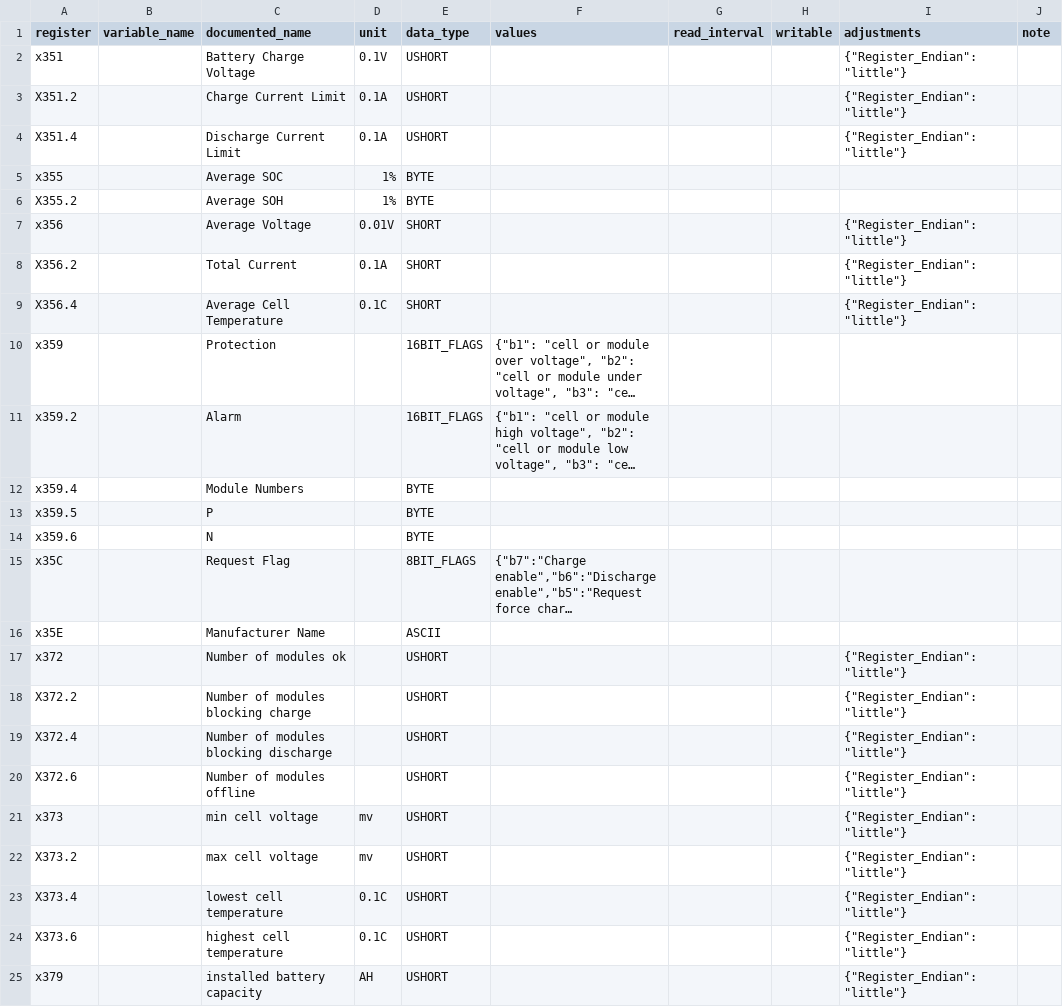
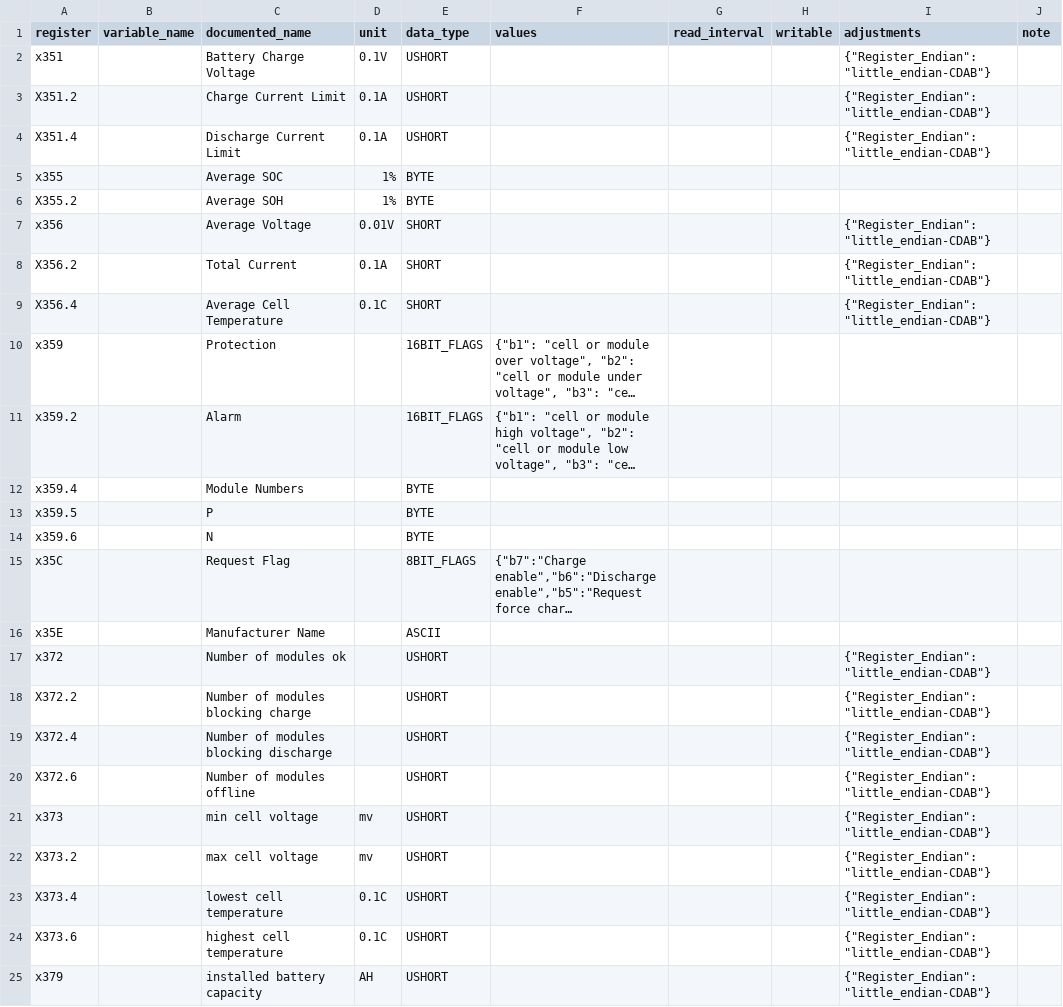
Before and after one commit to BuxtonCalvin/MultiProtocolGateway, a CSV file: protocols/pylon/pylon_can.holding_registry_map.csv, drawn as a sheet; long unchanged cells end in …; the diff names each change by its address in the sheet, - before the commit and + after, or states it on an @@ line.

```diff
--- a/protocols/pylon/pylon_can.holding_registry_map.csv
+++ b/protocols/pylon/pylon_can.holding_registry_map.csv
-I2:I4 (adjustments): {"Register_Endian":"little"}
+I2:I4 (adjustments): {"Register_Endian": "little_endian-CDAB"}
-I7:I9 (adjustments): {"Register_Endian":"little"}
+I7:I9 (adjustments): {"Register_Endian": "little_endian-CDAB"}
-I17:I25 (adjustments): {"Register_Endian":"little"}
+I17:I25 (adjustments): {"Register_Endian": "little_endian-CDAB"}
```
Also changed, not shown: protocols/eg4/eg4_18kpv.holding_registry_map.csv, protocols/eg4/eg4_18kpv.input_registry_map.csv, 9 other files.
